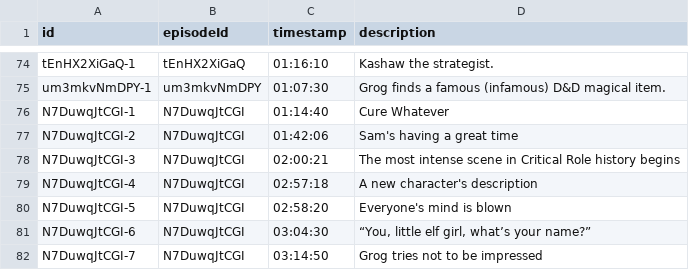
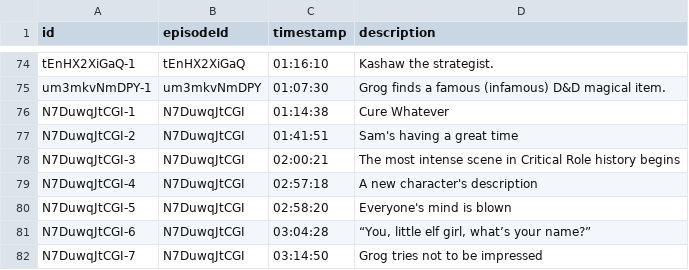
Before and after one commit to petertrotman/critrolemoments, a CSV file: data/moments.csv, drawn as a sheet; only a part is shown, gaps mark what is left out; the diff names each change by its address in the sheet, - before the commit and + after, or states it on an @@ line.

```diff
--- a/data/moments.csv
+++ b/data/moments.csv
-C76 (timestamp): 01:14:40
+C76 (timestamp): 01:14:38
-C77 (timestamp): 01:42:06
+C77 (timestamp): 01:41:51
-C81 (timestamp): 03:04:30
+C81 (timestamp): 03:04:28
```
Also changed, not shown: 2 other files.
